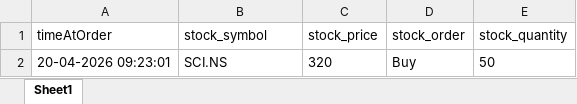
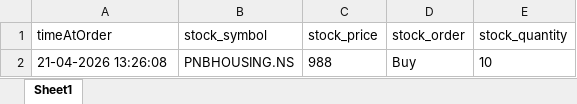
Before and after one commit to AyushSharma97666/Trading_Platform, an Excel workbook: Database/Order_traction.xlsx, sheet Sheet1, drawn as a sheet; values as stored, in another font and other column widths than the file's, no borders; removed rows and columns are numbered as before the commit, all else as after; the diff names each change by its address in the sheet, - before the commit and + after, or states it on an @@ line.

```diff
--- a/Database/Order_traction.xlsx (sheet Sheet1)
+++ b/Database/Order_traction.xlsx (sheet Sheet1)
-row 2: 20-04-2026 09:23:01 | SCI.NS | 320 | Buy | 50
+row 2: 21-04-2026 13:26:08 | PNBHOUSING.NS | 988 | Buy | 10
```
Also changed, not shown: Database/Dashboard.xlsx, Database/Financial_statment.xlsx, 6 other files.
